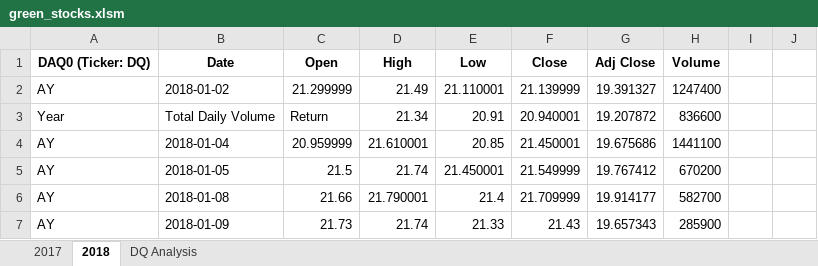
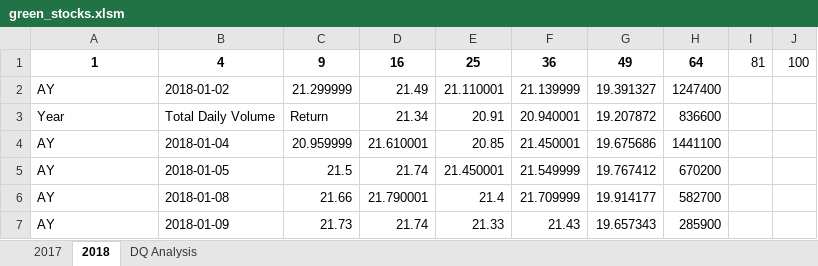
Before and after one commit to evanbruno617/stocks-analysis, an Excel workbook: green_stocks.xlsm, sheet 2018, drawn as a sheet; only a part is shown; values as stored, in another font and other column widths than the file's, no borders; removed rows and columns are numbered as before the commit, all else as after; the diff names each change by its address in the sheet, - before the commit and + after, or states it on an @@ line.

Commit message:
Updates To Worksheet Providing new code

```diff
--- a/green_stocks.xlsm (sheet 2018)
+++ b/green_stocks.xlsm (sheet 2018)
-row 1: DAQ0 (Ticker: DQ) | Date | Open | High | Low | Close | Adj Close | Volume
+row 1: 1 | 4 | 9 | 16 | 25 | 36 | 49 | 64 | 81 | 100
```
Also changed, not shown: sheet DQ Analysis.
